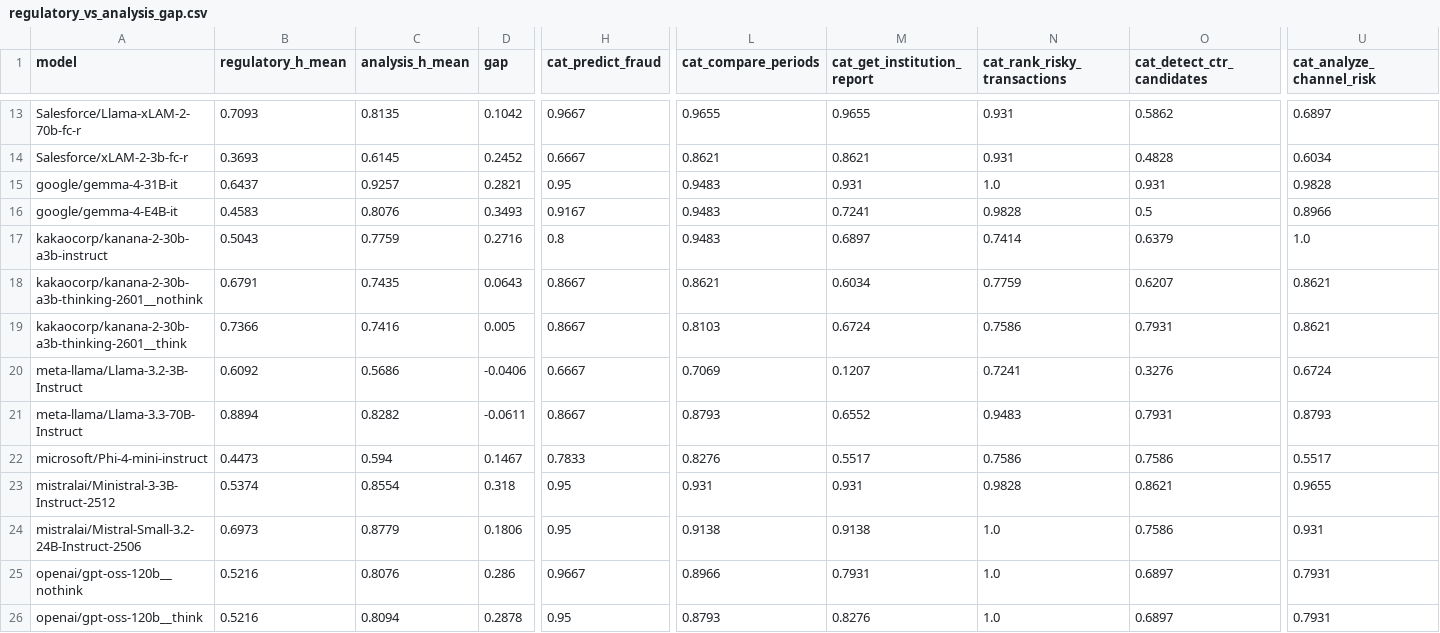
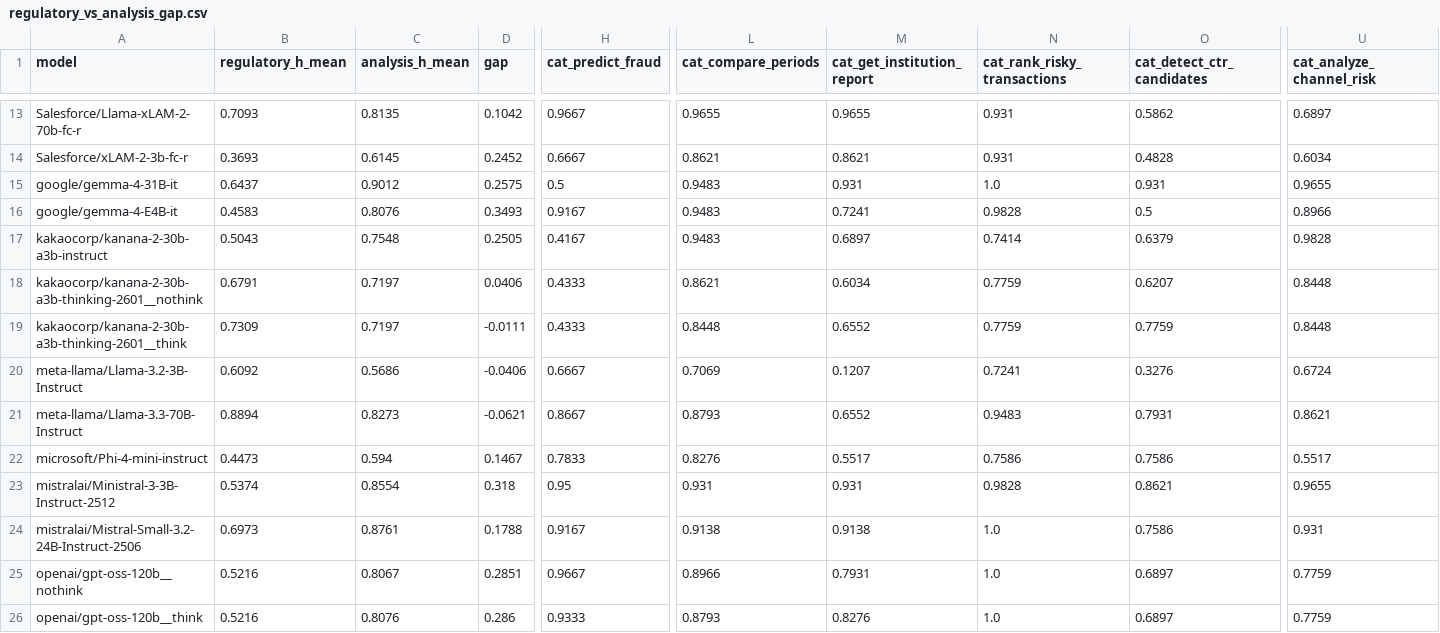
Before and after one commit to sklim84/STAR-Bench, a CSV file: _experiments/results_RQ2/regulatory_vs_analysis_gap.csv, drawn as a sheet; only a part is shown, gaps mark what is left out; the diff covers the shown part only; the diff names each change by its address in the sheet, - before the commit and + after, or states it on an @@ line.

Commit message:
chore(_paper): main.tex 정합성 정정 + RQ2 카테고리 σ 갱신
본문/표 정정 (정합성 점검 보고 후속 조치):
- §4.1 \"9{,}200건 도구 오선택\" → \"9{,}573건\" (latest wrong_func+wrong_value)
- §4.1 \"Qwen3.5-9B nothink (h=0.954, 6.7s) Pareto 정점\" 제거
  → tab:overall에 포함된 Qwen3.5-4B (T)·Qwen3.6-35B-A3B 인용으로 대체
- §4.2 RQ2 \"21.2%p 격차 / 일반 분석 0.797\" → 20.8%p / 0.793
  (Conclusion·Abstract 동반 갱신)
- Table 9 (tab:cat_difficulty): mon_alert .618/.161 → .634/.157,
  det_aml .699/.141 → .706/.132, dormant σ .152→.140, trend σ .037→.048,
  rank σ .074→.090 (latest 29-model pop σ)

스크립트:
- RQ2_regulatory_vs_analysis_gap.py: 슬래시·언더스코어 model 키
  canonicalize 추가 (RQ4 fix와 동일 패턴) → 29 모델 정상 집계
- regulatory_vs_analysis_gap.csv 갱신 (regulatory=0.585, analysis=0.793,
  gap=0.208)

멀티턴 폭락 사안 진단:
- 4 모델(Kanana 3종 + Gemma-4-31B) 219개 turn 점수가 동일 hash
  (d735b8949ffc728d) → 모든 turn에서 빈 tool_calls 반환
- 가설 검증: 시나리오별 expected_calls 빈 turn 비율로 예측한 분포
  {0.0:32, 0.25:9, 0.2:8, 0.4:1} = 실제 분포 100% 일치
- root cause: run_benchmark.sh의 parser 지정 미스매치
  (Gemma=hermes→실제 gemma4 필요, Kanana=hermes→커스텀 kanana_tool_calls 필요)
- 4 모델 MT 재실행 또는 paper 직전 라운드 값 채택 필요

8.1% (get_fraud_type_summary 혼동 허브 흡수율)는 출처 불명, 별도 verify 필요

```diff
--- a/_experiments/results_RQ2/regulatory_vs_analysis_gap.csv
+++ b/_experiments/results_RQ2/regulatory_vs_analysis_gap.csv
-C15 (analysis_h_mean): 0.9257
+C15 (analysis_h_mean): 0.9012
-D15 (gap): 0.2821
+D15 (gap): 0.2575
-H15 (cat_predict_fraud): 0.95
+H15 (cat_predict_fraud): 0.5
-U15 (cat_analyze_channel_risk): 0.9828
+U15 (cat_analyze_channel_risk): 0.9655
-C17 (analysis_h_mean): 0.7759
+C17 (analysis_h_mean): 0.7548
-D17 (gap): 0.2716
+D17 (gap): 0.2505
-H17 (cat_predict_fraud): 0.8
+H17 (cat_predict_fraud): 0.4167
-U17 (cat_analyze_channel_risk): 1.0
+U17 (cat_analyze_channel_risk): 0.9828
-C18 (analysis_h_mean): 0.7435
+C18 (analysis_h_mean): 0.7197
-D18 (gap): 0.0643
+D18 (gap): 0.0406
-H18:H19 (cat_predict_fraud): 0.8667
+H18:H19 (cat_predict_fraud): 0.4333
-U18:U19 (cat_analyze_channel_risk): 0.8621
+U18:U19 (cat_analyze_channel_risk): 0.8448
-B19 (regulatory_h_mean): 0.7366
+B19 (regulatory_h_mean): 0.7309
-C19 (analysis_h_mean): 0.7416
+C19 (analysis_h_mean): 0.7197
-D19 (gap): 0.005
+D19 (gap): -0.0111
-L19 (cat_compare_periods): 0.8103
+L19 (cat_compare_periods): 0.8448
-M19 (cat_get_institution_report): 0.6724
+M19 (cat_get_institution_report): 0.6552
-N19 (cat_rank_risky_transactions): 0.7586
+N19 (cat_rank_risky_transactions): 0.7759
-O19 (cat_detect_ctr_candidates): 0.7931
+O19 (cat_detect_ctr_candidates): 0.7759
-C21 (analysis_h_mean): 0.8282
+C21 (analysis_h_mean): 0.8273
-D21 (gap): -0.0611
+D21 (gap): -0.0621
-U21 (cat_analyze_channel_risk): 0.8793
+U21 (cat_analyze_channel_risk): 0.8621
-C24 (analysis_h_mean): 0.8779
+C24 (analysis_h_mean): 0.8761
-D24 (gap): 0.1806
+D24 (gap): 0.1788
-H24 (cat_predict_fraud): 0.95
+H24 (cat_predict_fraud): 0.9167
-C25 (analysis_h_mean): 0.8076
+C25 (analysis_h_mean): 0.8067
-D25 (gap): 0.286
+D25 (gap): 0.2851
-U25:U26 (cat_analyze_channel_risk): 0.7931
+U25:U26 (cat_analyze_channel_risk): 0.7759
-C26 (analysis_h_mean): 0.8094
+C26 (analysis_h_mean): 0.8076
-D26 (gap): 0.2878
+D26 (gap): 0.286
-H26 (cat_predict_fraud): 0.95
+H26 (cat_predict_fraud): 0.9333
```
Also changed, not shown: 9 edited cells elsewhere in this file, 8 other files.
